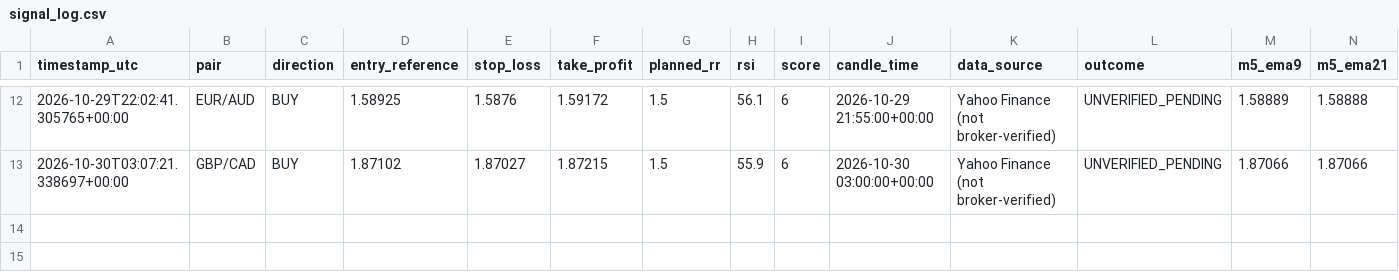
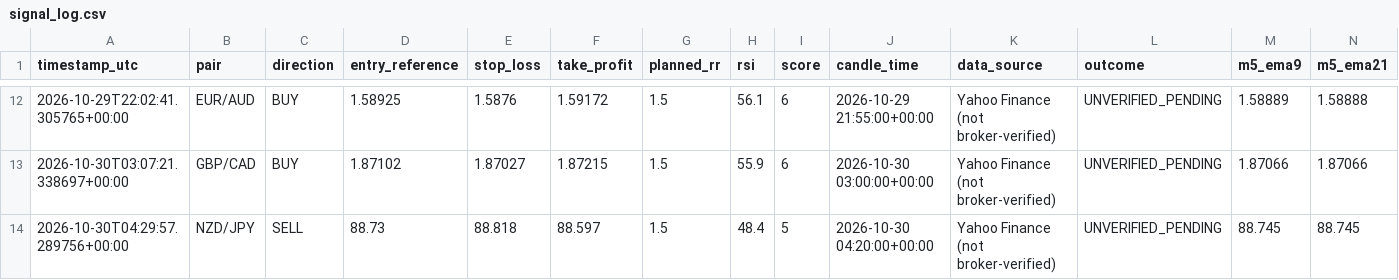
Before and after one commit to 81dwallington-source/Forex-alert-bot, a CSV file: signal_log.csv, drawn as a sheet; only a part is shown, gaps mark what is left out; rows hold the shown columns only; the diff names each change by its address in the sheet, - before the commit and + after, or states it on an @@ line.

```diff
--- a/signal_log.csv
+++ b/signal_log.csv
+row 14: 2026-10-30T04:29:57.289756+00:00 | NZD/JPY | SELL | 88.73 | 88.818 | 88.597 | 1.5 | 48.4 | 5 | 2026-10-30 04:20:00+00:00 | Yahoo Finance (not broker-verified) | UNVERIFIED_PENDING | 88.745 | 88.745
```
Also changed, not shown: 1 other file.
